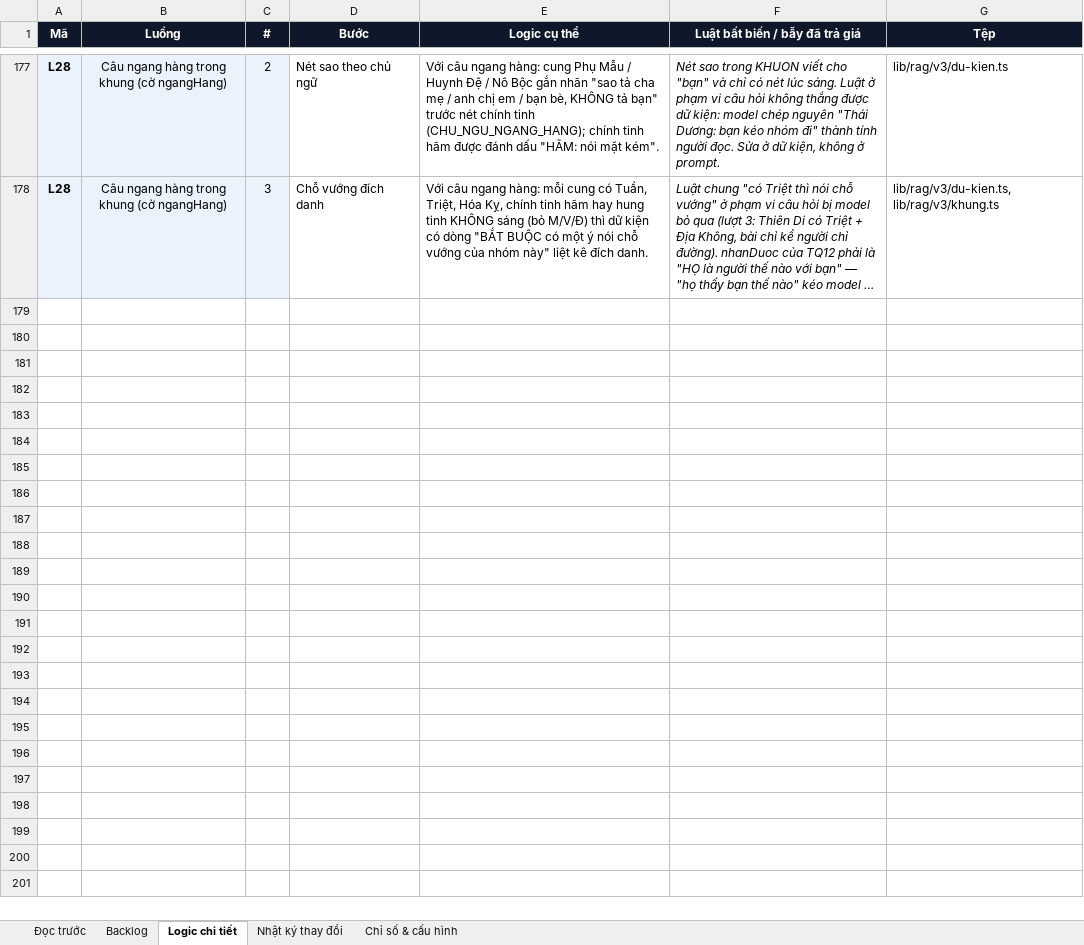
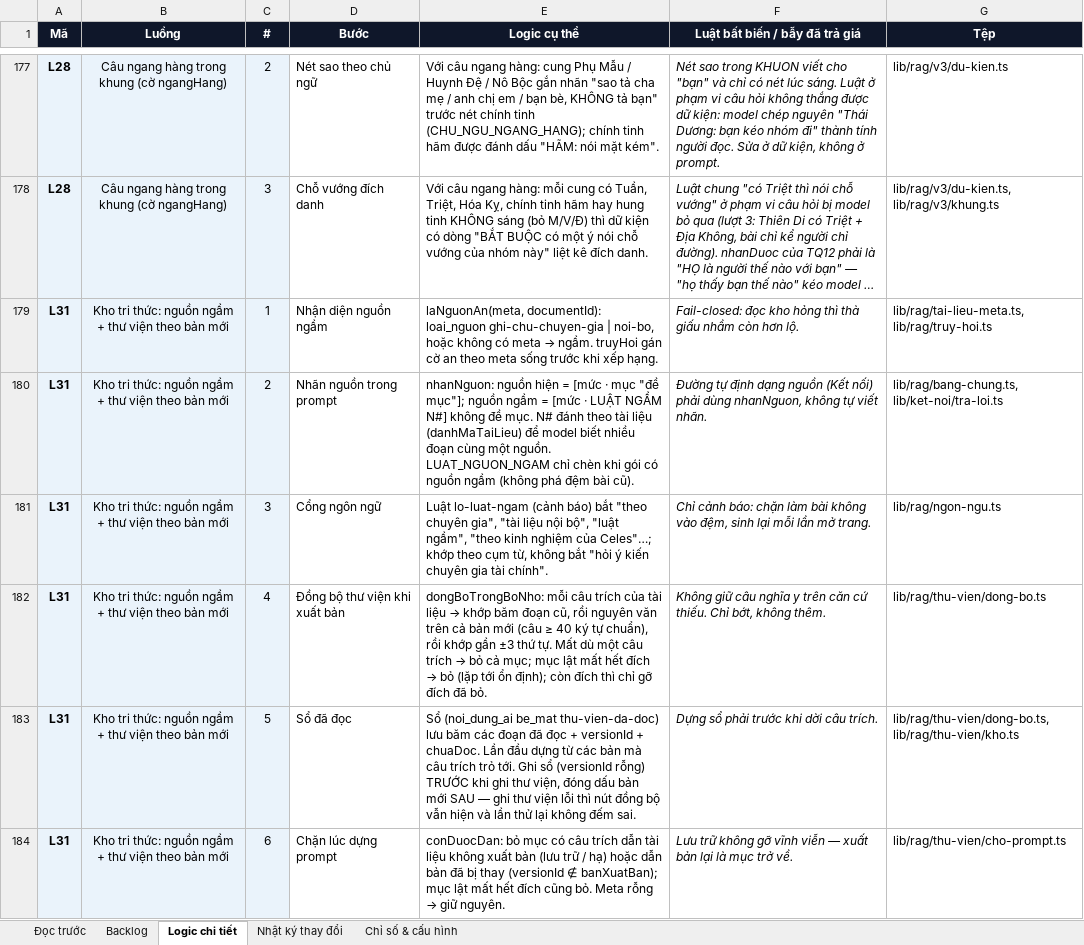
Before and after one commit to Hieuzz05/Celestia-tuvi, an Excel workbook: PRODUCT-BACKLOG.xlsx, sheet Logic chi tiết, drawn as a sheet; only a part is shown, gaps mark what is left out; long unchanged cells end in …; values as stored, in another font and other column widths than the file's, no borders; the diff names each change by its address in the sheet, - before the commit and + after, or states it on an @@ line.

```diff
--- a/PRODUCT-BACKLOG.xlsx (sheet Logic chi tiết)
+++ b/PRODUCT-BACKLOG.xlsx (sheet Logic chi tiết)
+row 179: L31 | Kho tri thức: nguồn ngầm + thư viện theo bản mới | 1 | Nhận diện nguồn ngầm | laNguonAn(meta, documentId): loai_nguon ghi-chu-chuyen-gia | noi-bo, hoặc không có meta → ngầm. truyHoi gán cờ an theo meta sống trước khi xếp hạng. | Fail-closed: đọc kho hỏng thì thà giấu nhầm còn hơn lộ. | lib/rag/tai-lieu-meta.ts, lib/rag/truy-hoi.ts
+row 180: L31 | Kho tri thức: nguồn ngầm + thư viện theo bản mới | 2 | Nhãn nguồn trong prompt | nhanNguon: nguồn hiện = [mức · mục "đề mục"]; nguồn ngầm = [mức · LUẬT NGẦM N#] không đề mục. N# đánh theo tài liệu (danhMaTaiLieu) để model biết nhiều đoạn cùng một nguồn. LUAT_NGUON_NGAM chỉ chèn khi gói có nguồn ngầm (không phá đệm bài cũ). | Đường tự định dạng nguồn (Kết nối) phải dùng nhanNguon, không tự viết nhãn. | lib/rag/bang-chung.ts, lib/ket-noi/tra-loi.ts
+row 181: L31 | Kho tri thức: nguồn ngầm + thư viện theo bản mới | 3 | Cổng ngôn ngữ | Luật lo-luat-ngam (cảnh báo) bắt "theo chuyên gia", "tài liệu nội bộ", "luật ngầm", "theo kinh nghiệm của Celes"…; khớp theo cụm từ, không bắt "hỏi ý kiến chuyên gia tài chính". | Chỉ cảnh báo: chặn làm bài không vào đệm, sinh lại mỗi lần mở trang. | lib/rag/ngon-ngu.ts
+row 182: L31 | Kho tri thức: nguồn ngầm + thư viện theo bản mới | 4 | Đồng bộ thư viện khi xuất bản | dongBoTrongBoNho: mỗi câu trích của tài liệu → khớp băm đoạn cũ, rồi nguyên văn trên cả bản mới (câu ≥ 40 ký tự chuẩn), rồi khớp gần ±3 thứ tự. Mất dù một câu trích → bỏ cả mục; mục lật mất hết đích → bỏ (lặp tới ổn định); còn đích thì chỉ gỡ đích đã bỏ. | Không giữ câu nghĩa y trên căn cứ thiếu. Chỉ bớt, không thêm. | lib/rag/thu-vien/dong-bo.ts
+row 183: L31 | Kho tri thức: nguồn ngầm + thư viện theo bản mới | 5 | Sổ đã đọc | Sổ (noi_dung_ai be_mat thu-vien-da-doc) lưu băm các đoạn đã đọc + versionId + chuaDoc. Lần đầu dựng từ các bản mà câu trích trỏ tới. Ghi sổ (versionId rỗng) TRƯỚC khi ghi thư viện, đóng dấu bản mới SAU — ghi thư viện lỗi thì nút đồng bộ vẫn hiện và lần thử lại không đếm sai. | Dựng sổ phải trước khi dời câu trích. | lib/rag/thu-vien/dong-bo.ts, lib/rag/thu-vien/kho.ts
+row 184: L31 | Kho tri thức: nguồn ngầm + thư viện theo bản mới | 6 | Chặn lúc dựng prompt | conDuocDan: bỏ mục có câu trích dẫn tài liệu không xuất bản (lưu trữ / hạ) hoặc dẫn bản đã bị thay (versionId ∉ banXuatBan); mục lật mất hết đích cũng bỏ. Meta rỗng → giữ nguyên. | Lưu trữ không gỡ vĩnh viễn — xuất bản lại là mục trở về. | lib/rag/thu-vien/cho-prompt.ts
```
Also changed, not shown: sheet Backlog, sheet Nhật ký thay đổi, 18 other files.
